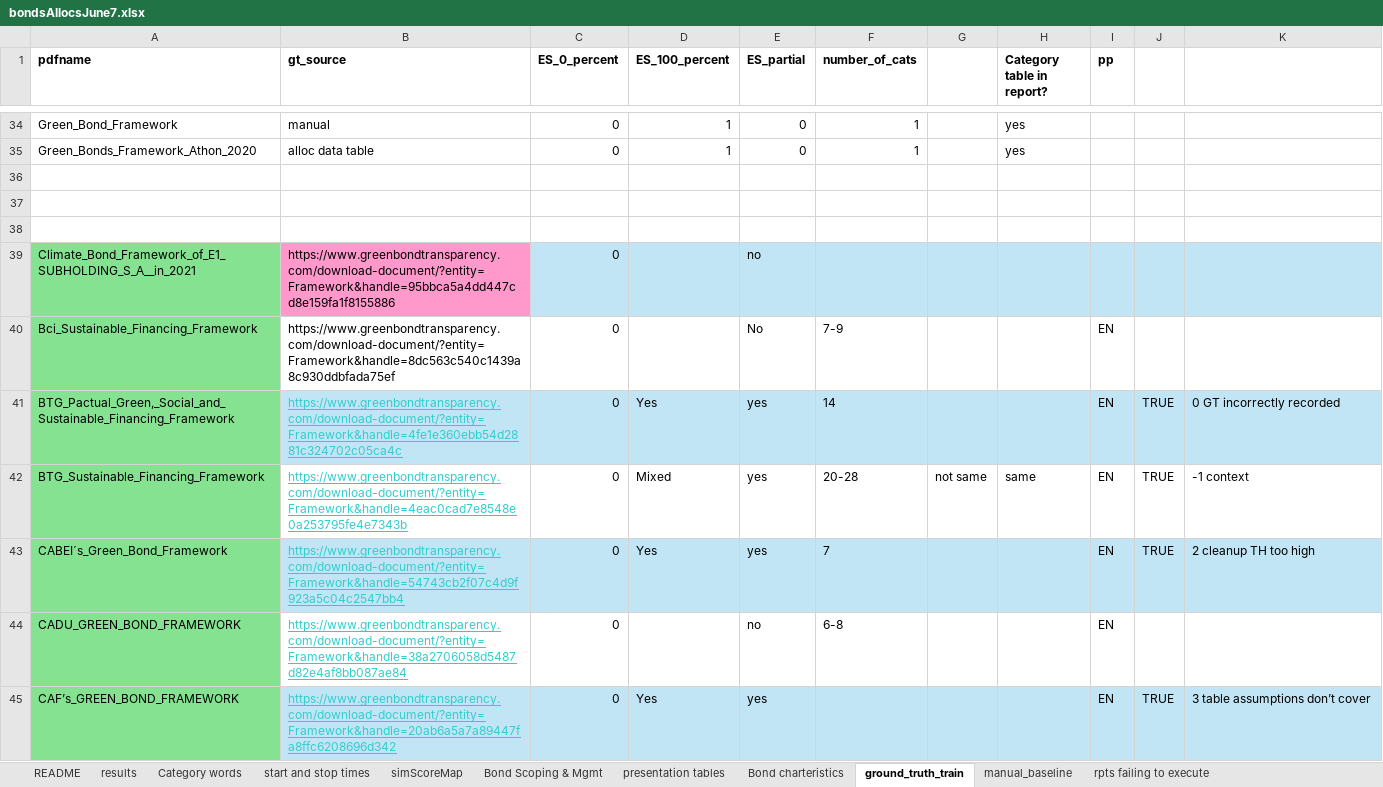
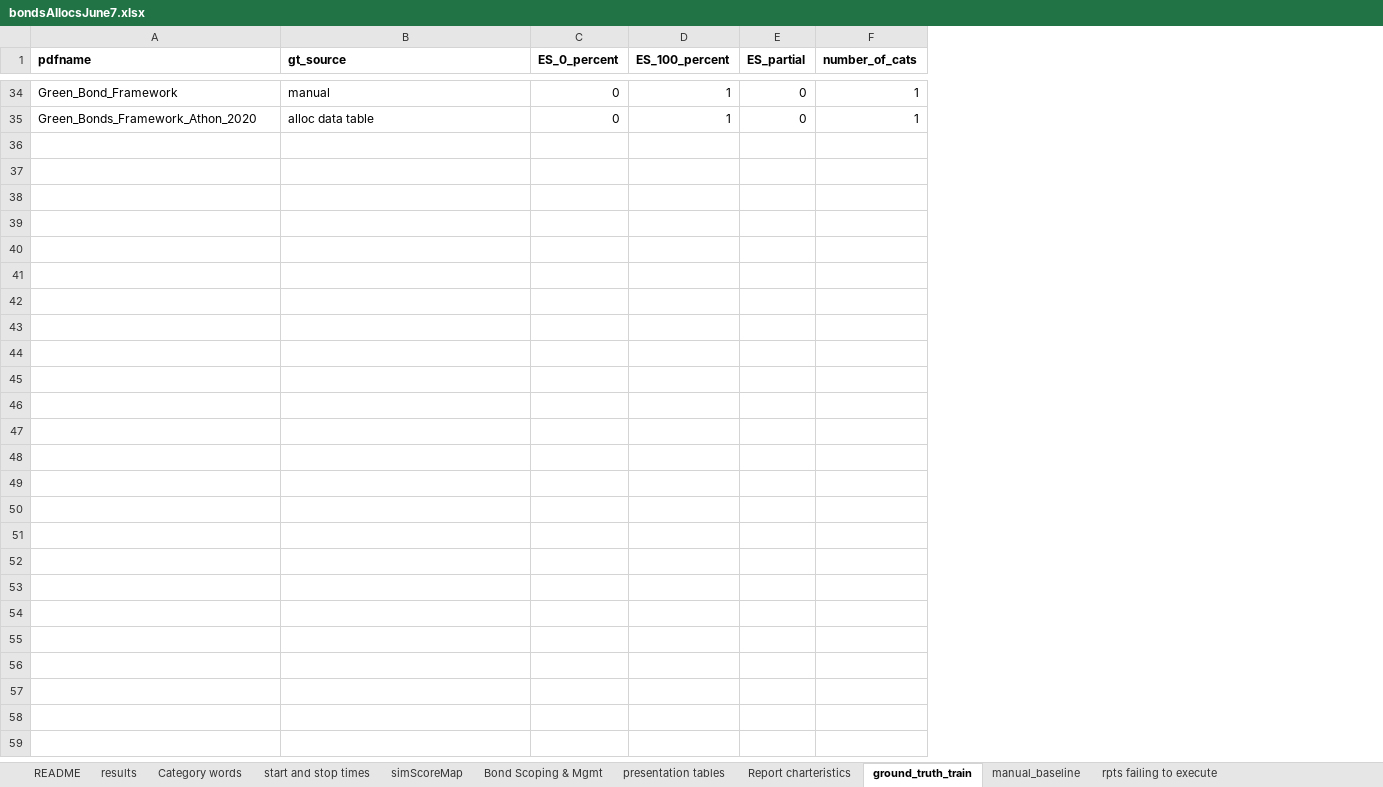
Before and after one commit to emw9805-notabot/ADSCert_project_Watson, an Excel workbook: bondsAllocsJune7.xlsx, sheet ground_truth_train, drawn as a sheet; only a part is shown, gaps mark what is left out; values as stored, in another font and other column widths than the file's, no borders; the diff covers the shown part only; the diff names each change by its address in the sheet, - before the commit and + after, or states it on an @@ line.

Commit message:
various interactions while report writing

```diff
--- a/bondsAllocsJune7.xlsx (sheet ground_truth_train)
+++ b/bondsAllocsJune7.xlsx (sheet ground_truth_train)
-sheet tab: Bond charteristics
+sheet tab: Report charteristics
-column G, empty
-column H (Category table in report?), rows 34-35: yes | yes
-column I (pp), empty
-column J, empty
-column K, empty
-row 36: (empty)
-row 37: (empty)
-row 38: (empty)
-row 39: Climate_Bond_Framework_of_E1_SUBHOLDING_S_A__in_2021 | https://www.greenbondtransparency.com/download-document/?entity=Framework&handle=95bbca5a4dd447cd8e159fa1f8155886 | 0 |  | no
-row 40: Bci_Sustainable_Financing_Framework | https://www.greenbondtransparency.com/download-document/?entity=Framework&handle=8dc563c540c1439a8c930ddbfada75ef | 0 |  | No | 7-9 |  |  | EN
-row 41: BTG_Pactual_Green,_Social_and_Sustainable_Financing_Framework | https://www.greenbondtransparency.com/download-document/?entity=Framework&handle=4fe1e360ebb54d2881c324702c05ca4c | 0 | Yes | yes | 14 |  |  | EN | TRUE | 0 GT incorrectly recorded
-row 42: BTG_Sustainable_Financing_Framework | https://www.greenbondtransparency.com/download-document/?entity=Framework&handle=4eac0cad7e8548e0a253795fe4e7343b | 0 | Mixed | yes | 20-28 | not same | same | EN | TRUE | -1 context
-row 43: CABEI´s_Green_Bond_Framework | https://www.greenbondtransparency.com/download-document/?entity=Framework&handle=54743cb2f07c4d9f923a5c04c2547bb4 | 0 | Yes | yes | 7 |  |  | EN | TRUE | 2 cleanup TH too high
-row 44: CADU_GREEN_BOND_FRAMEWORK | https://www.greenbondtransparency.com/download-document/?entity=Framework&handle=38a2706058d5487d82e4af8bb087ae84 | 0 |  | no | 6-8 |  |  | EN
-row 45: CAF’s_GREEN_BOND_FRAMEWORK | https://www.greenbondtransparency.com/download-document/?entity=Framework&handle=20ab6a5a7a89447fa8ffc6208696d342 | 0 | Yes | yes |  |  |  | EN | TRUE | 3 table assumptions don’t cover
```
Also changed, not shown: 31 removed rows elsewhere in this sheet, sheet Report charteristics, sheet presentation tables, sheet results, sheet README, sheet Category words, 2 other files.
